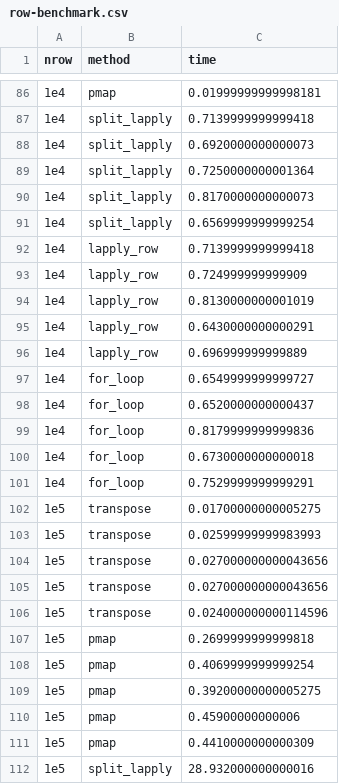
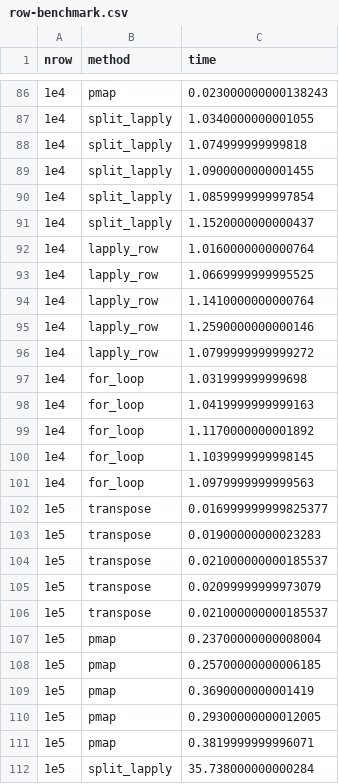
Before and after one commit to jennybc/row-oriented-workflows, a CSV file: row-benchmark.csv, drawn as a sheet; only a part is shown, gaps mark what is left out; the diff covers the shown part only.

```diff
--- a/row-benchmark.csv
+++ b/row-benchmark.csv
@@ -86,27 +86,27 @@ nrow,method,time
-1e4,pmap,0.01999999999998181
-1e4,split_lapply,0.7139999999999418
-1e4,split_lapply,0.6920000000000073
-1e4,split_lapply,0.7250000000001364
-1e4,split_lapply,0.8170000000000073
-1e4,split_lapply,0.6569999999999254
-1e4,lapply_row,0.7139999999999418
-1e4,lapply_row,0.724999999999909
-1e4,lapply_row,0.8130000000001019
-1e4,lapply_row,0.6430000000000291
-1e4,lapply_row,0.696999999999889
-1e4,for_loop,0.6549999999999727
-1e4,for_loop,0.6520000000000437
-1e4,for_loop,0.8179999999999836
-1e4,for_loop,0.6730000000000018
-1e4,for_loop,0.7529999999999291
-1e5,transpose,0.01700000000005275
-1e5,transpose,0.02599999999983993
-1e5,transpose,0.027000000000043656
-1e5,transpose,0.027000000000043656
-1e5,transpose,0.024000000000114596
-1e5,pmap,0.2699999999999818
-1e5,pmap,0.4069999999999254
-1e5,pmap,0.39200000000005275
-1e5,pmap,0.45900000000006
-1e5,pmap,0.4410000000000309
-1e5,split_lapply,28.932000000000016
+1e4,pmap,0.023000000000138243
+1e4,split_lapply,1.0340000000001055
+1e4,split_lapply,1.074999999999818
+1e4,split_lapply,1.0900000000001455
+1e4,split_lapply,1.0859999999997854
+1e4,split_lapply,1.1520000000000437
+1e4,lapply_row,1.0160000000000764
+1e4,lapply_row,1.0669999999995525
+1e4,lapply_row,1.1410000000000764
+1e4,lapply_row,1.2590000000000146
+1e4,lapply_row,1.0799999999999272
+1e4,for_loop,1.031999999999698
+1e4,for_loop,1.0419999999999163
+1e4,for_loop,1.1170000000001892
+1e4,for_loop,1.1039999999998145
+1e4,for_loop,1.0979999999999563
+1e5,transpose,0.016999999999825377
+1e5,transpose,0.01900000000023283
+1e5,transpose,0.021000000000185537
+1e5,transpose,0.02099999999973079
+1e5,transpose,0.021000000000185537
+1e5,pmap,0.23700000000008004
+1e5,pmap,0.25700000000006185
+1e5,pmap,0.3690000000001419
+1e5,pmap,0.29300000000012005
+1e5,pmap,0.3819999999996071
+1e5,split_lapply,35.738000000000284
```
Also changed, not shown: 8 added rows, 8 removed rows and 64 edited cells elsewhere in this file, 2 other files.
